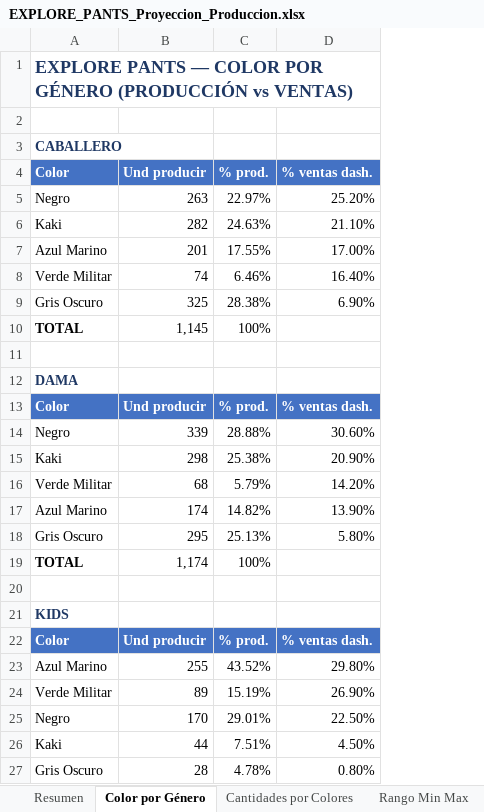
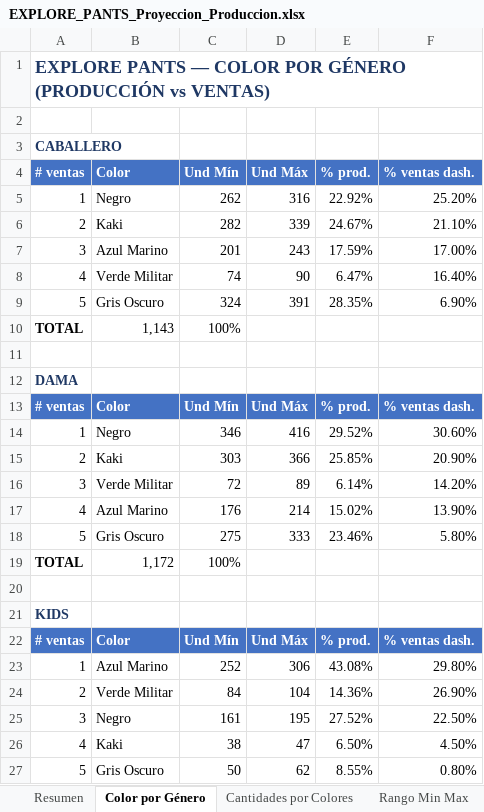
Before and after one commit to scm-svg/Data-Analyst, an Excel workbook: EXPLORE_PANTS_Proyeccion_Produccion.xlsx, sheet Color por Género, drawn as a sheet; only a part is shown; values as stored, in another font and other column widths than the file's, no borders; removed rows and columns are numbered as before the commit, all else as after; the diff covers the shown part only; the diff names each change by its address in the sheet, - before the commit and + after, or states it on an @@ line.

```diff
--- a/EXPLORE_PANTS_Proyeccion_Produccion.xlsx (sheet Color por Género)
+++ b/EXPLORE_PANTS_Proyeccion_Produccion.xlsx (sheet Color por Género)
+column A (# ventas), row 1: EXPLORE PANTS — COLOR POR GÉNERO (PRODUCCIÓN vs VENTAS); rows 5-9: 1 | 2 | 3 | 4 | 5; rows 12-18: DAMA | # ventas | 1 | 2 | 3 | 4 | 5; rows 21-27: KIDS | # ventas | 1 | 2 | 3 | 4 | 5
-column B (Und producir), rows 5-9: 263 | 282 | 201 | 74 | 325; rows 13-18: Und producir | 339 | 298 | 68 | 174 | 295; rows 22-27: Und producir | 255 | 89 | 170 | 44 | 28
+column C (Und Mín), rows 5-9: 262 | 282 | 201 | 74 | 324; rows 13-18: Und Mín | 346 | 303 | 72 | 176 | 275; rows 22-27: Und Mín | 252 | 84 | 161 | 38 | 50
+column D (Und Máx), rows 5-9: 316 | 339 | 243 | 90 | 391; rows 13-18: Und Máx | 416 | 366 | 89 | 214 | 333; rows 22-27: Und Máx | 306 | 104 | 195 | 47 | 62
-row 1: EXPLORE PANTS — COLOR POR GÉNERO (PRODUCCIÓN vs VENTAS)
-B2 (Color): CABALLERO
+B2 (Color): (empty)
+row 3: CABALLERO
-E5 (% prod.): 22.97%
+E5 (% prod.): 22.92%
-E6 (% prod.): 24.63%
+E6 (% prod.): 24.67%
-E7 (% prod.): 17.55%
+E7 (% prod.): 17.59%
-E8 (% prod.): 6.46%
+E8 (% prod.): 6.47%
-E9 (% prod.): 28.38%
+E9 (% prod.): 28.35%
-row 10: TOTAL | 1,145 | 100%
+row 10: TOTAL | 1,143 | 100%
-B12 (Color): DAMA
+B12 (Color): (empty)
-E14 (% prod.): 28.88%
+E14 (% prod.): 29.52%
-E15 (% prod.): 25.38%
+E15 (% prod.): 25.85%
-E16 (% prod.): 5.79%
+E16 (% prod.): 6.14%
-E17 (% prod.): 14.82%
+E17 (% prod.): 15.02%
-E18 (% prod.): 25.13%
+E18 (% prod.): 23.46%
-row 19: TOTAL | 1,174 | 100%
+row 19: TOTAL | 1,172 | 100%
-B21 (Color): KIDS
+B21 (Color): (empty)
-E23 (% prod.): 43.52%
+E23 (% prod.): 43.08%
-E24 (% prod.): 15.19%
+E24 (% prod.): 14.36%
-E25 (% prod.): 29.01%
+E25 (% prod.): 27.52%
-E26 (% prod.): 7.51%
+E26 (% prod.): 6.50%
-E27 (% prod.): 4.78%
+E27 (% prod.): 8.55%
```
Also changed, not shown: 1 added row and 1 removed row elsewhere in this sheet, sheet Rango Min Max, sheet Producción Color × Talla, sheet Producción por Talla, sheet Verificación Tela, sheet Shorts R1, sheet Cantidades por Colores, 2 more sheets, 3 other files.
